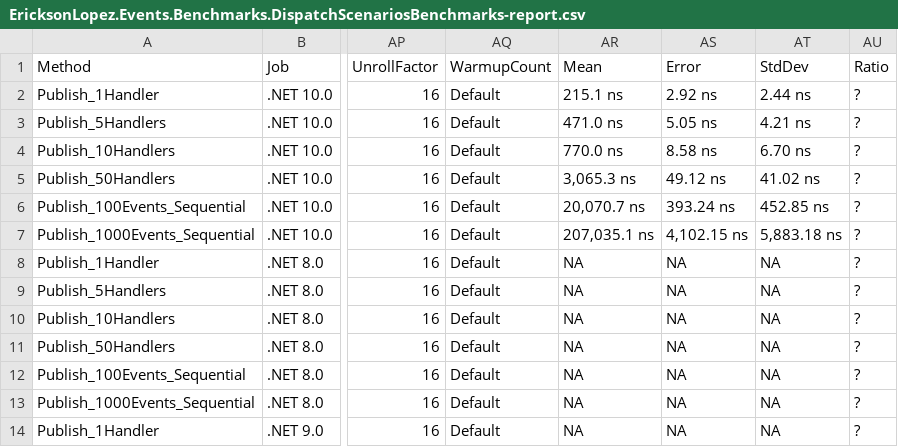
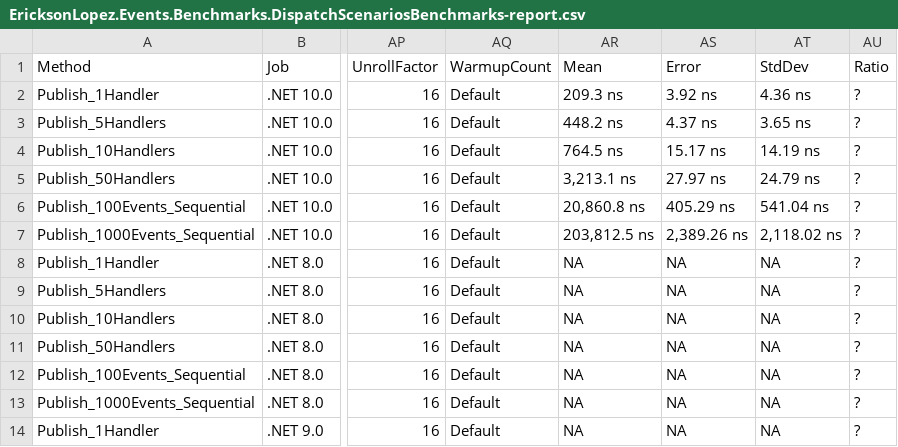
Before and after one commit to ericksonlopezf/dotnet-events, a CSV file: benchmarks/results/results/EricksonLopez.Events.Benchmarks.DispatchScenariosBenchmarks-report.csv, drawn as a sheet; only a part is shown, gaps mark what is left out; the diff covers the shown part only; the diff names each change by its address in the sheet, - before the commit and + after, or states it on an @@ line.

```diff
--- a/benchmarks/results/results/EricksonLopez.Events.Benchmarks.DispatchScenariosBenchmarks-report.csv
+++ b/benchmarks/results/results/EricksonLopez.Events.Benchmarks.DispatchScenariosBenchmarks-report.csv
-AR2: 215.1 ns
+AR2: 209.3 ns
-AS2: 2.92 ns
+AS2: 3.92 ns
-AT2: 2.44 ns
+AT2: 4.36 ns
-AR3: 471.0 ns
+AR3: 448.2 ns
-AS3: 5.05 ns
+AS3: 4.37 ns
-AT3: 4.21 ns
+AT3: 3.65 ns
-AR4: 770.0 ns
+AR4: 764.5 ns
-AS4: 8.58 ns
+AS4: 15.17 ns
-AT4: 6.70 ns
+AT4: 14.19 ns
-AR5: 3,065.3 ns
+AR5: 3,213.1 ns
-AS5: 49.12 ns
+AS5: 27.97 ns
-AT5: 41.02 ns
+AT5: 24.79 ns
-AR6: 20,070.7 ns
+AR6: 20,860.8 ns
-AS6: 393.24 ns
+AS6: 405.29 ns
-AT6: 452.85 ns
+AT6: 541.04 ns
-AR7: 207,035.1 ns
+AR7: 203,812.5 ns
-AS7: 4,102.15 ns
+AS7: 2,389.26 ns
-AT7: 5,883.18 ns
+AT7: 2,118.02 ns
```
Also changed, not shown: 18 edited cells elsewhere in this file, benchmarks/results/results/EricksonLopez.Events.Benchmarks.EventBenchmarks-report.csv, benchmarks/results/results/EricksonLopez.Events.Benchmarks.EventBusBenchmarks-report.csv, 17 other files.
